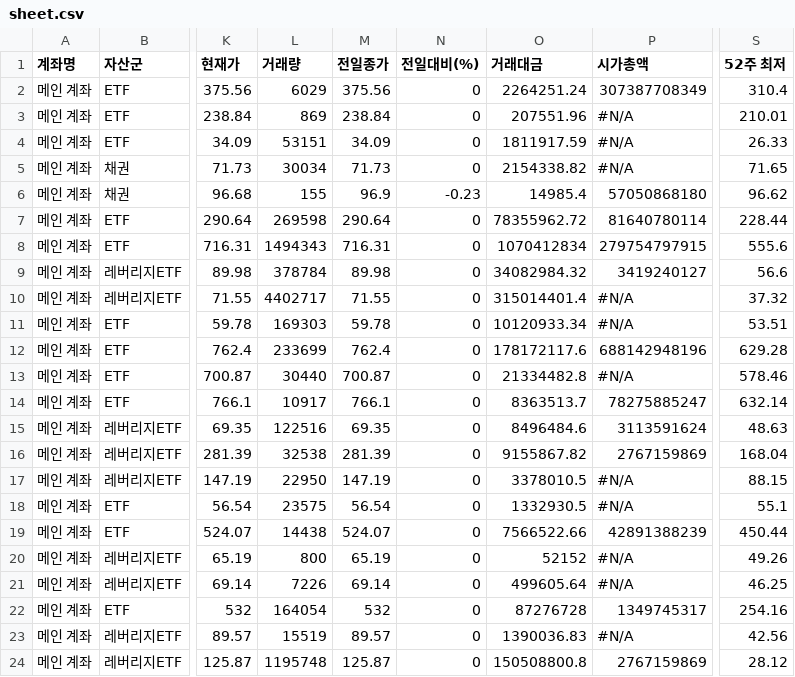
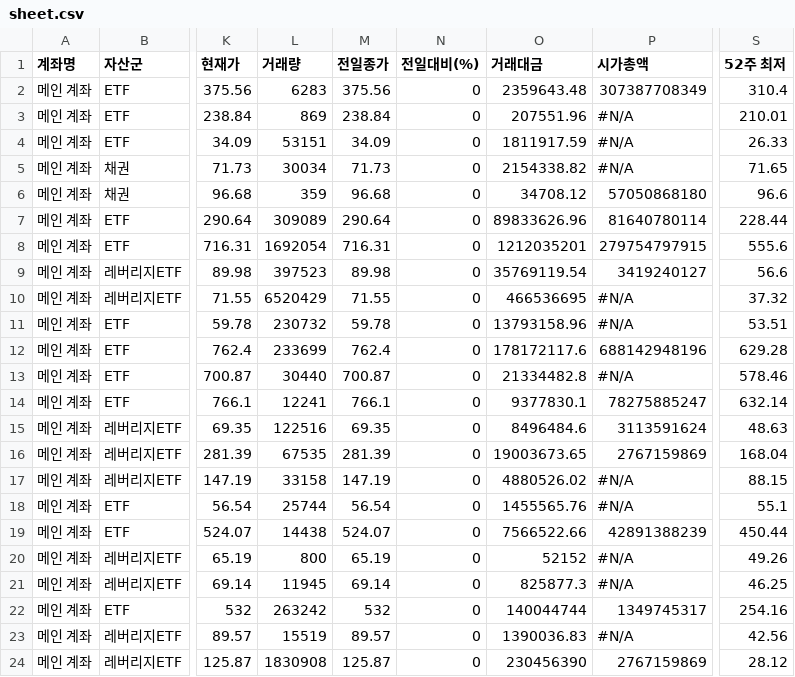
Before and after one commit to yr857511-cpu/-, a CSV file: sheet.csv, drawn as a sheet; only a part is shown, gaps mark what is left out; the diff covers the shown part only; the diff names each change by its address in the sheet, - before the commit and + after, or states it on an @@ line.

```diff
--- a/sheet.csv
+++ b/sheet.csv
-L2 (거래량): 6029
+L2 (거래량): 6283
-O2 (거래대금): 2264251.24
+O2 (거래대금): 2359643.48
-L6 (거래량): 155
+L6 (거래량): 359
-M6 (전일종가): 96.9
+M6 (전일종가): 96.68
-N6 (전일대비(%)): -0.23
+N6 (전일대비(%)): 0
-O6 (거래대금): 14985.4
+O6 (거래대금): 34708.12
-S6 (52주 최저): 96.62
+S6 (52주 최저): 96.6
-L7 (거래량): 269598
+L7 (거래량): 309089
-O7 (거래대금): 78355962.72
+O7 (거래대금): 89833626.96
-L8 (거래량): 1494343
+L8 (거래량): 1692054
-O8 (거래대금): 1070412834
+O8 (거래대금): 1212035201
-L9 (거래량): 378784
+L9 (거래량): 397523
-O9 (거래대금): 34082984.32
+O9 (거래대금): 35769119.54
-L10 (거래량): 4402717
+L10 (거래량): 6520429
-O10 (거래대금): 315014401.4
+O10 (거래대금): 466536695
-L11 (거래량): 169303
+L11 (거래량): 230732
-O11 (거래대금): 10120933.34
+O11 (거래대금): 13793158.96
-L14 (거래량): 10917
+L14 (거래량): 12241
-O14 (거래대금): 8363513.7
+O14 (거래대금): 9377830.1
-L16 (거래량): 32538
+L16 (거래량): 67535
-O16 (거래대금): 9155867.82
+O16 (거래대금): 19003673.65
-L17 (거래량): 22950
+L17 (거래량): 33158
-O17 (거래대금): 3378010.5
+O17 (거래대금): 4880526.02
-L18 (거래량): 23575
+L18 (거래량): 25744
-O18 (거래대금): 1332930.5
+O18 (거래대금): 1455565.76
-L21 (거래량): 7226
+L21 (거래량): 11945
-O21 (거래대금): 499605.64
+O21 (거래대금): 825877.3
-L22 (거래량): 164054
+L22 (거래량): 263242
-O22 (거래대금): 87276728
+O22 (거래대금): 140044744
-L24 (거래량): 1195748
+L24 (거래량): 1830908
-O24 (거래대금): 150508800.8
+O24 (거래대금): 230456390
```
Also changed, not shown: 89 edited cells elsewhere in this file.
